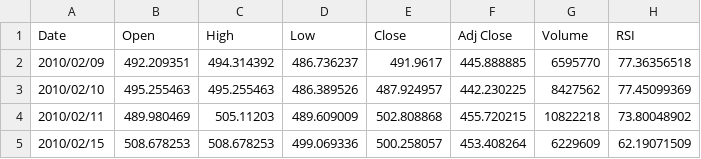
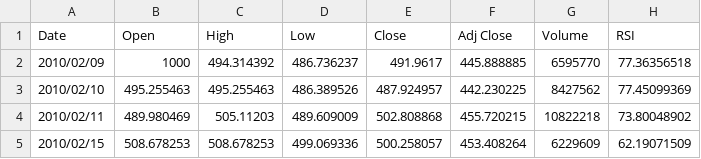
Before and after one commit to Rohitkd1/stocklens, a CSV file: Data set sheet.csv, drawn as a sheet; only a part is shown; the diff names each change by its address in the sheet, - before the commit and + after, or states it on an @@ line.

Commit message:
data updated to 1000

```diff
--- a/Data set sheet.csv
+++ b/Data set sheet.csv
-B2 (Open): 492.209351
+B2 (Open): 1000
```
